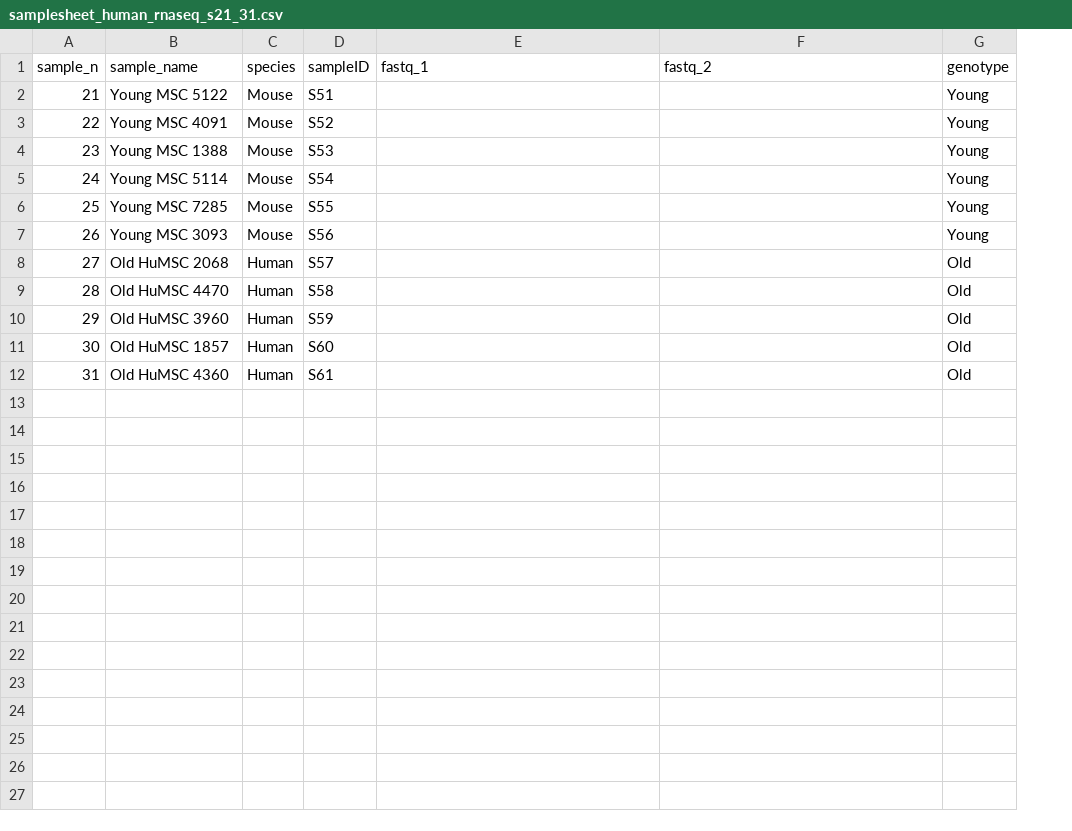
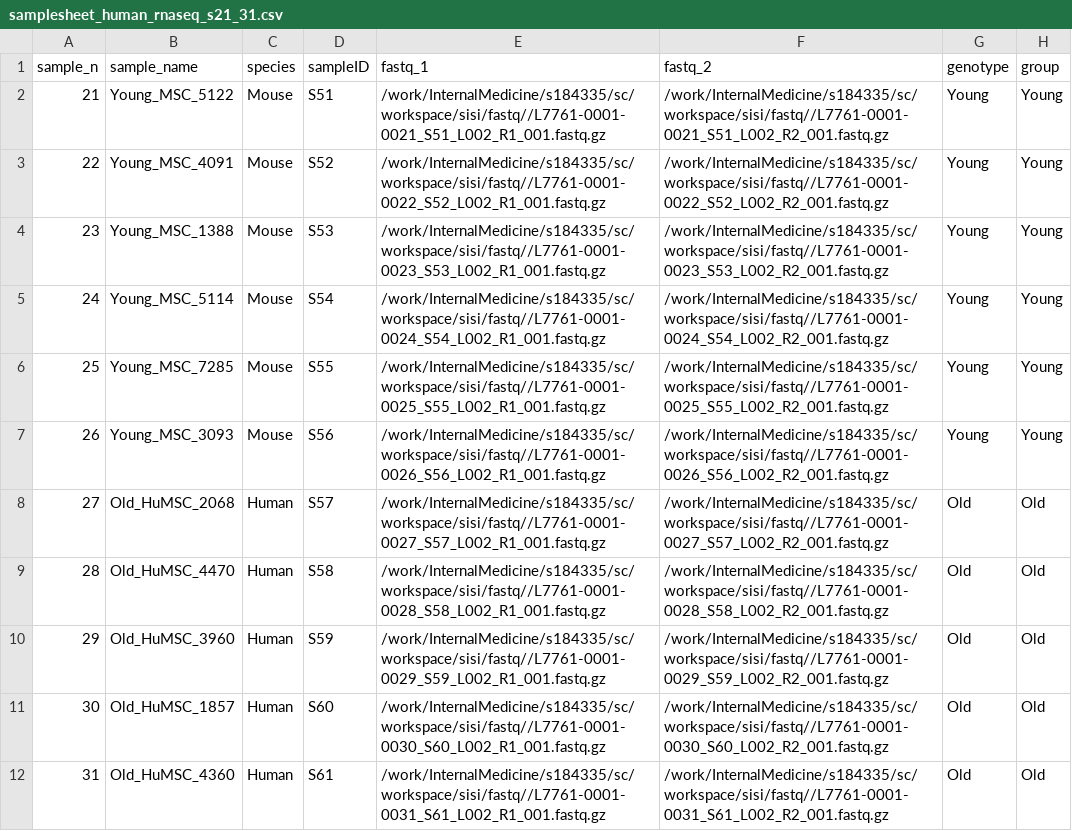
Before and after one commit to huwenhuo/NF_prgram, a CSV file: samplesheet_human_rnaseq_s21_31.csv, drawn as a sheet; the diff names each change by its address in the sheet, - before the commit and + after, or states it on an @@ line.

```diff
--- a/samplesheet_human_rnaseq_s21_31.csv
+++ b/samplesheet_human_rnaseq_s21_31.csv
+column H (group), rows 2-12: Young | Young | Young | Young | Young | Young | Old | Old | Old | Old | Old
-B2 (sample_name): Young MSC 5122
+B2 (sample_name): Young_MSC_5122
-E2 (fastq_1): (empty)
+E2 (fastq_1): /work/InternalMedicine/s184335/sc/workspace/sisi/fastq//L7761-0001-0021_S51_L002_R1_001.fastq.gz
-F2 (fastq_2): (empty)
+F2 (fastq_2): /work/InternalMedicine/s184335/sc/workspace/sisi/fastq//L7761-0001-0021_S51_L002_R2_001.fastq.gz
-B3 (sample_name): Young MSC 4091
+B3 (sample_name): Young_MSC_4091
-E3 (fastq_1): (empty)
+E3 (fastq_1): /work/InternalMedicine/s184335/sc/workspace/sisi/fastq//L7761-0001-0022_S52_L002_R1_001.fastq.gz
-F3 (fastq_2): (empty)
+F3 (fastq_2): /work/InternalMedicine/s184335/sc/workspace/sisi/fastq//L7761-0001-0022_S52_L002_R2_001.fastq.gz
-B4 (sample_name): Young MSC 1388
+B4 (sample_name): Young_MSC_1388
-E4 (fastq_1): (empty)
+E4 (fastq_1): /work/InternalMedicine/s184335/sc/workspace/sisi/fastq//L7761-0001-0023_S53_L002_R1_001.fastq.gz
-F4 (fastq_2): (empty)
+F4 (fastq_2): /work/InternalMedicine/s184335/sc/workspace/sisi/fastq//L7761-0001-0023_S53_L002_R2_001.fastq.gz
-B5 (sample_name): Young MSC 5114
+B5 (sample_name): Young_MSC_5114
-E5 (fastq_1): (empty)
+E5 (fastq_1): /work/InternalMedicine/s184335/sc/workspace/sisi/fastq//L7761-0001-0024_S54_L002_R1_001.fastq.gz
-F5 (fastq_2): (empty)
+F5 (fastq_2): /work/InternalMedicine/s184335/sc/workspace/sisi/fastq//L7761-0001-0024_S54_L002_R2_001.fastq.gz
-B6 (sample_name): Young MSC 7285
+B6 (sample_name): Young_MSC_7285
-E6 (fastq_1): (empty)
+E6 (fastq_1): /work/InternalMedicine/s184335/sc/workspace/sisi/fastq//L7761-0001-0025_S55_L002_R1_001.fastq.gz
-F6 (fastq_2): (empty)
+F6 (fastq_2): /work/InternalMedicine/s184335/sc/workspace/sisi/fastq//L7761-0001-0025_S55_L002_R2_001.fastq.gz
-B7 (sample_name): Young MSC 3093
+B7 (sample_name): Young_MSC_3093
-E7 (fastq_1): (empty)
+E7 (fastq_1): /work/InternalMedicine/s184335/sc/workspace/sisi/fastq//L7761-0001-0026_S56_L002_R1_001.fastq.gz
-F7 (fastq_2): (empty)
+F7 (fastq_2): /work/InternalMedicine/s184335/sc/workspace/sisi/fastq//L7761-0001-0026_S56_L002_R2_001.fastq.gz
-B8 (sample_name): Old HuMSC 2068
+B8 (sample_name): Old_HuMSC_2068
-E8 (fastq_1): (empty)
+E8 (fastq_1): /work/InternalMedicine/s184335/sc/workspace/sisi/fastq//L7761-0001-0027_S57_L002_R1_001.fastq.gz
-F8 (fastq_2): (empty)
+F8 (fastq_2): /work/InternalMedicine/s184335/sc/workspace/sisi/fastq//L7761-0001-0027_S57_L002_R2_001.fastq.gz
-B9 (sample_name): Old HuMSC 4470
+B9 (sample_name): Old_HuMSC_4470
-E9 (fastq_1): (empty)
+E9 (fastq_1): /work/InternalMedicine/s184335/sc/workspace/sisi/fastq//L7761-0001-0028_S58_L002_R1_001.fastq.gz
-F9 (fastq_2): (empty)
+F9 (fastq_2): /work/InternalMedicine/s184335/sc/workspace/sisi/fastq//L7761-0001-0028_S58_L002_R2_001.fastq.gz
-B10 (sample_name): Old HuMSC 3960
+B10 (sample_name): Old_HuMSC_3960
-E10 (fastq_1): (empty)
+E10 (fastq_1): /work/InternalMedicine/s184335/sc/workspace/sisi/fastq//L7761-0001-0029_S59_L002_R1_001.fastq.gz
-F10 (fastq_2): (empty)
+F10 (fastq_2): /work/InternalMedicine/s184335/sc/workspace/sisi/fastq//L7761-0001-0029_S59_L002_R2_001.fastq.gz
-B11 (sample_name): Old HuMSC 1857
+B11 (sample_name): Old_HuMSC_1857
-E11 (fastq_1): (empty)
+E11 (fastq_1): /work/InternalMedicine/s184335/sc/workspace/sisi/fastq//L7761-0001-0030_S60_L002_R1_001.fastq.gz
-F11 (fastq_2): (empty)
+F11 (fastq_2): /work/InternalMedicine/s184335/sc/workspace/sisi/fastq//L7761-0001-0030_S60_L002_R2_001.fastq.gz
-B12 (sample_name): Old HuMSC 4360
+B12 (sample_name): Old_HuMSC_4360
-E12 (fastq_1): (empty)
+E12 (fastq_1): /work/InternalMedicine/s184335/sc/workspace/sisi/fastq//L7761-0001-0031_S61_L002_R1_001.fastq.gz
-F12 (fastq_2): (empty)
+F12 (fastq_2): /work/InternalMedicine/s184335/sc/workspace/sisi/fastq//L7761-0001-0031_S61_L002_R2_001.fastq.gz
```
Also changed, not shown: samplesheet_mouse_emseq_s32_38.csv, samplesheet_mouse_rnaseq_s1_20.csv.
